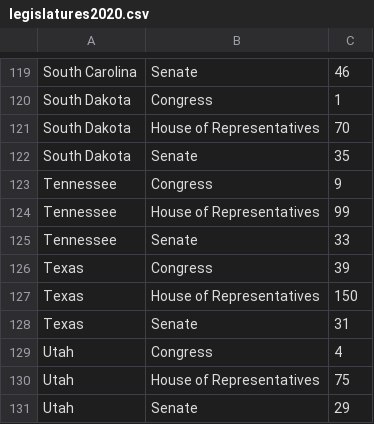
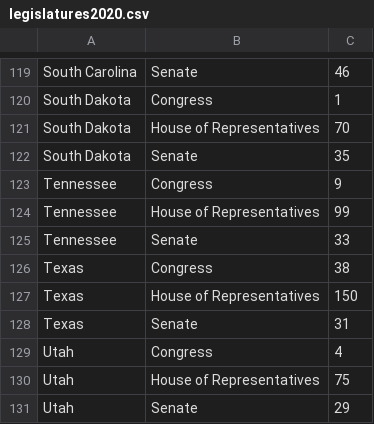
Before and after one commit to brianolson/redistricter, a CSV file: python/bdistricting/legislatures2020.csv, drawn as a sheet; only a part is shown, gaps mark what is left out; the diff covers the shown part only.

```diff
--- a/python/bdistricting/legislatures2020.csv
+++ b/python/bdistricting/legislatures2020.csv
@@ -125,3 +125,3 @@ Tennessee,House of Representatives,99
 Tennessee,Senate,33
-Texas,Congress,39
+Texas,Congress,38
 Texas,House of Representatives,150
```
Also changed, not shown: 4 removed rows and 4 edited cells elsewhere in this file.
